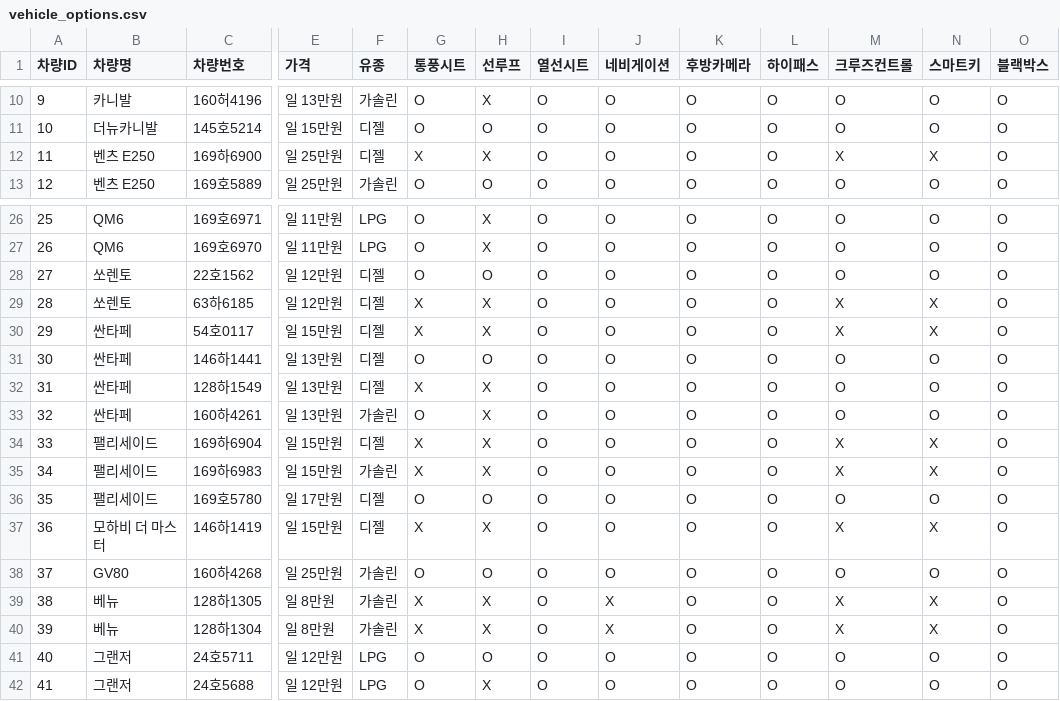
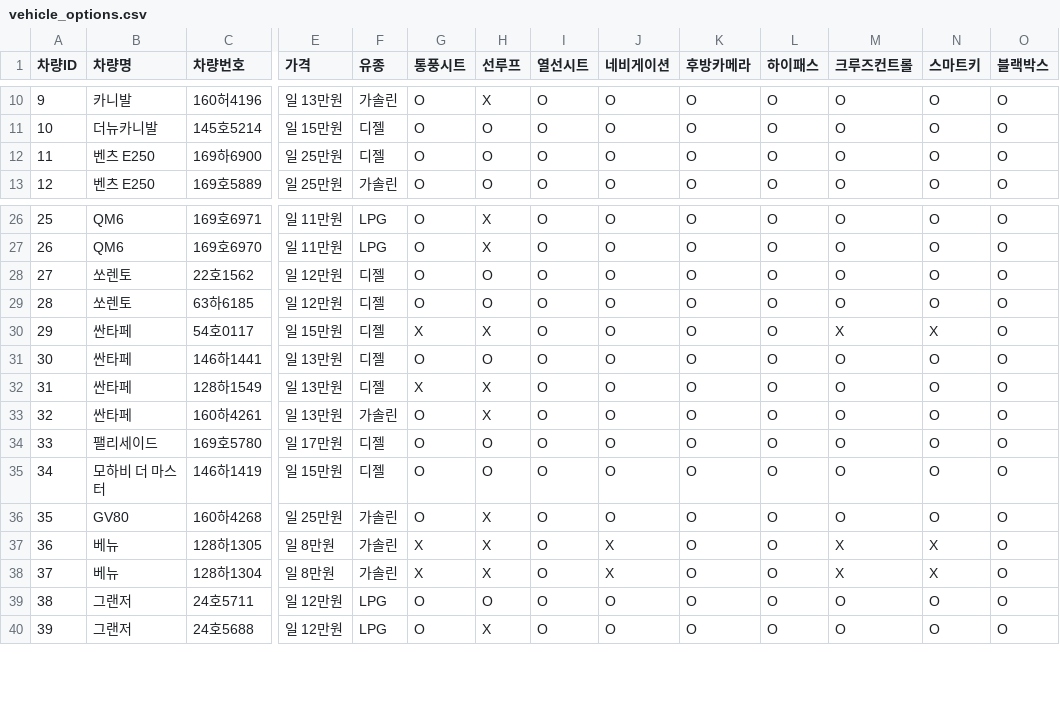
Before and after one commit to sky4564/airport, a CSV file: vehicle_options.csv, drawn as a sheet; only a part is shown, gaps mark what is left out; removed rows and columns are numbered as before the commit, all else as after; rows hold the shown columns only; the diff names each change by its address in the sheet, - before the commit and + after, or states it on an @@ line.

Commit message:
feat : vegicles options update

```diff
--- a/vehicle_options.csv
+++ b/vehicle_options.csv
-G12 (통풍시트): X
+G12 (통풍시트): O
-H12 (선루프): X
+H12 (선루프): O
-M12 (크루즈컨트롤): X
+M12 (크루즈컨트롤): O
-N12 (스마트키): X
+N12 (스마트키): O
-G29 (통풍시트): X
+G29 (통풍시트): O
-H29 (선루프): X
+H29 (선루프): O
-M29 (크루즈컨트롤): X
+M29 (크루즈컨트롤): O
-N29 (스마트키): X
+N29 (스마트키): O
-row 34: 33 | 팰리세이드 | 169하6904 | 일 15만원 | 디젤 | X | X | O | O | O | O | X | X | O
-row 35: 34 | 팰리세이드 | 169하6983 | 일 15만원 | 가솔린 | X | X | O | O | O | O | X | X | O
@@ column A (차량ID) renumbered from row 34 down @@
-G35 (통풍시트): X
+G35 (통풍시트): O
-H35 (선루프): X
+H35 (선루프): O
-M35 (크루즈컨트롤): X
+M35 (크루즈컨트롤): O
-N35 (스마트키): X
+N35 (스마트키): O
-H36 (선루프): O
+H36 (선루프): X
```
Also changed, not shown: 1 other file.
